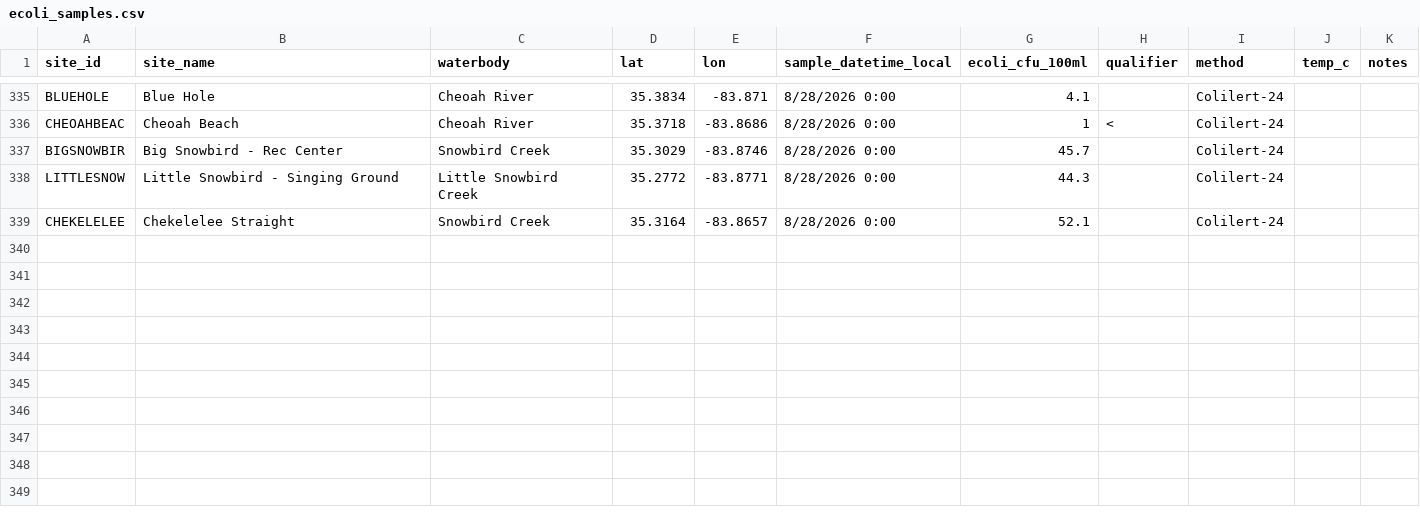
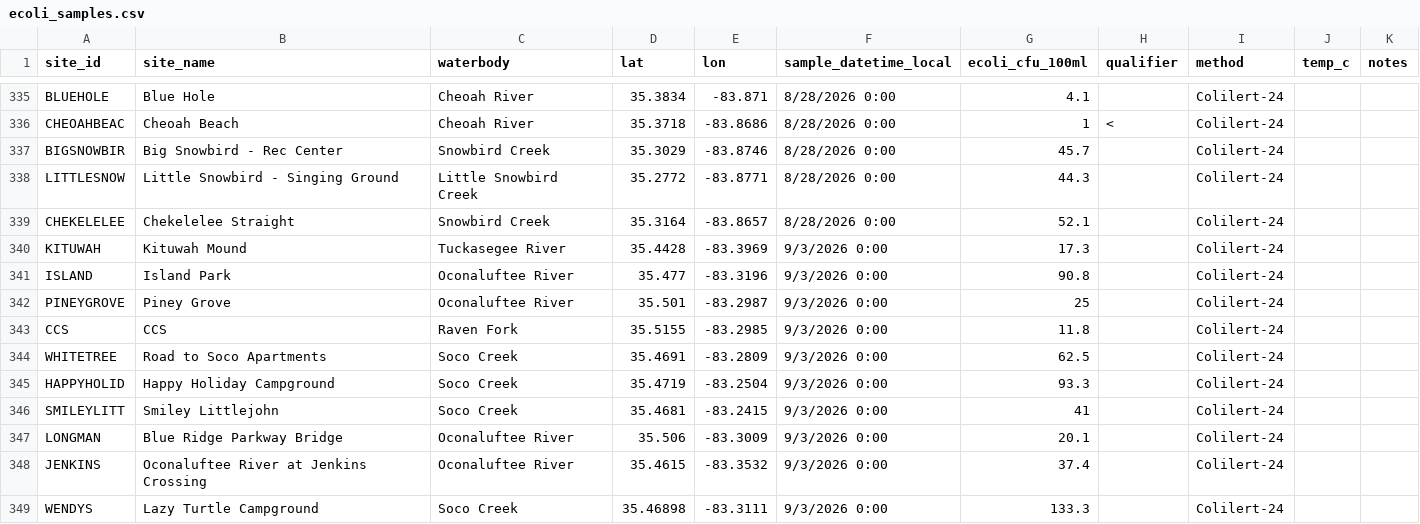
Before and after one commit to EBCIPHHS/ebci-ecoli-dashboard, a CSV file: data/ecoli_samples.csv, drawn as a sheet; only a part is shown, gaps mark what is left out; the diff names each change by its address in the sheet, - before the commit and + after, or states it on an @@ line.

Commit message:
Update ecoli_samples.csv

```diff
--- a/data/ecoli_samples.csv
+++ b/data/ecoli_samples.csv
+row 340: KITUWAH | Kituwah Mound | Tuckasegee River | 35.4428 | -83.3969 | 9/3/2026 0:00 | 17.3 |  | Colilert-24
+row 341: ISLAND | Island Park | Oconaluftee River | 35.477 | -83.3196 | 9/3/2026 0:00 | 90.8 |  | Colilert-24
+row 342: PINEYGROVE | Piney Grove | Oconaluftee River | 35.501 | -83.2987 | 9/3/2026 0:00 | 25 |  | Colilert-24
+row 343: CCS | CCS | Raven Fork | 35.5155 | -83.2985 | 9/3/2026 0:00 | 11.8 |  | Colilert-24
+row 344: WHITETREE | Road to Soco Apartments | Soco Creek | 35.4691 | -83.2809 | 9/3/2026 0:00 | 62.5 |  | Colilert-24
+row 345: HAPPYHOLID | Happy Holiday Campground | Soco Creek | 35.4719 | -83.2504 | 9/3/2026 0:00 | 93.3 |  | Colilert-24
+row 346: SMILEYLITT | Smiley Littlejohn | Soco Creek | 35.4681 | -83.2415 | 9/3/2026 0:00 | 41 |  | Colilert-24
+row 347: LONGMAN | Blue Ridge Parkway Bridge | Oconaluftee River | 35.506 | -83.3009 | 9/3/2026 0:00 | 20.1 |  | Colilert-24
+row 348: JENKINS | Oconaluftee River at Jenkins Crossing | Oconaluftee River | 35.4615 | -83.3532 | 9/3/2026 0:00 | 37.4 |  | Colilert-24
+row 349: WENDYS | Lazy Turtle Campground | Soco Creek | 35.46898 | -83.3111 | 9/3/2026 0:00 | 133.3 |  | Colilert-24
```
